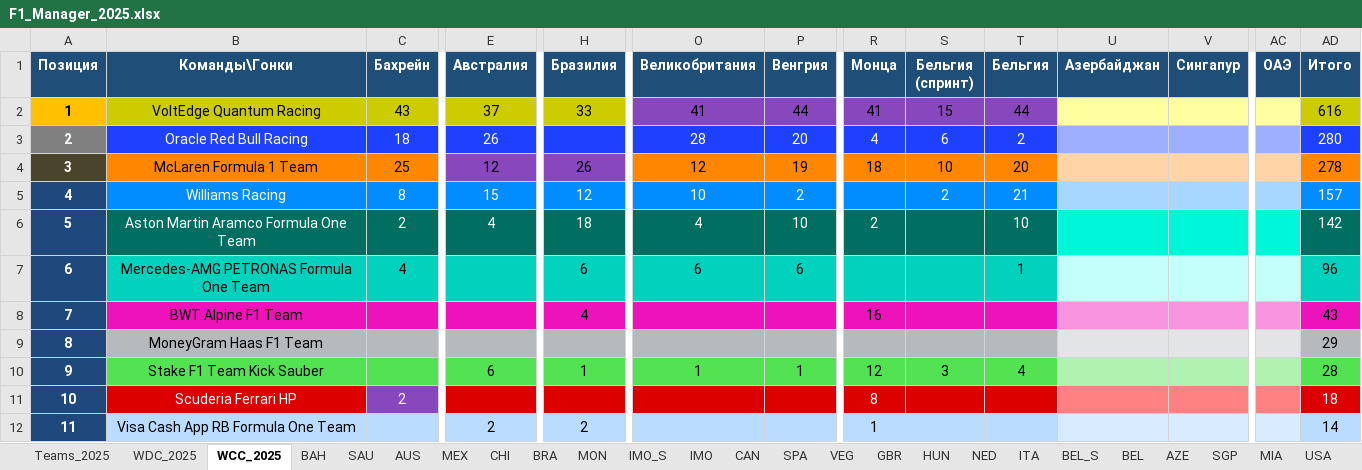
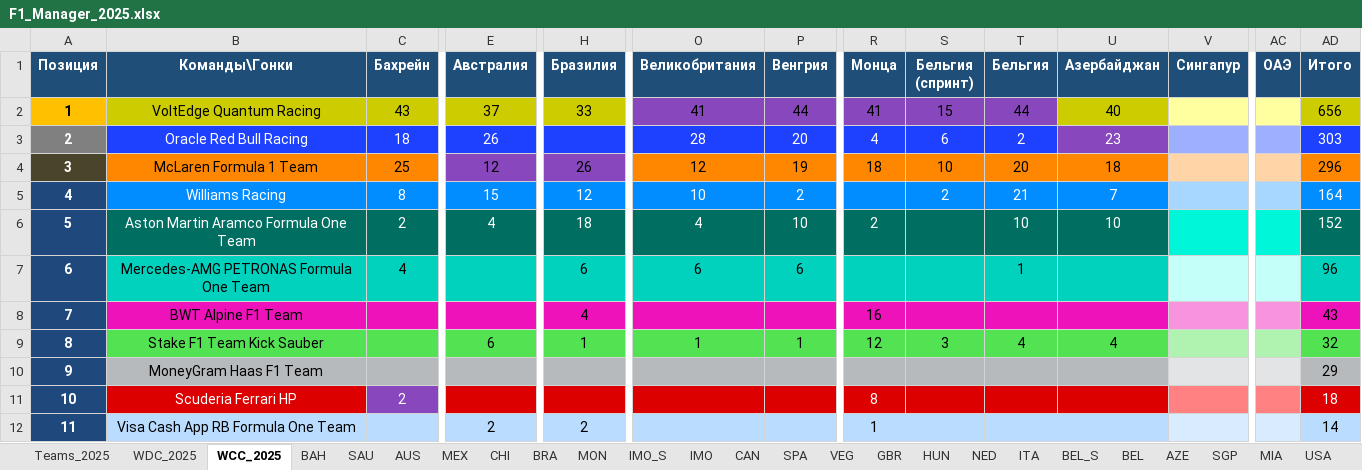
Before and after one commit to Nirruss/F1_Manager_Career_VoltEdge, an Excel workbook: F1_Manager_2025.xlsx, sheet WCC_2025, drawn as a sheet; only a part is shown, gaps mark what is left out; values as stored, in another font and other column widths than the file's, no borders; removed rows and columns are numbered as before the commit, all else as after; rows hold the shown columns only; the diff names each change by its address in the sheet, - before the commit and + after, or states it on an @@ line.

```diff
--- a/F1_Manager_2025.xlsx (sheet WCC_2025)
+++ b/F1_Manager_2025.xlsx (sheet WCC_2025)
-U2 (Азербайджан): (empty)
+U2 (Азербайджан): 40
-U2 fill: #FFFF9F
+U2 fill: #CCCC00
-AD2 (Итого): 616
+AD2 (Итого): 656
-U3 (Азербайджан): (empty)
+U3 (Азербайджан): 23
-U3 fill: #9FAFFF
+U3 fill: #8847BD
-AD3 (Итого): 280
+AD3 (Итого): 303
-U4 (Азербайджан): (empty)
+U4 (Азербайджан): 18
-U4 fill: #FFD5A7
+U4 fill: #FF8700
-AD4 (Итого): 278
+AD4 (Итого): 296
-U5 (Азербайджан): (empty)
+U5 (Азербайджан): 7
-U5 fill: #A7D7FF
+U5 fill: #018CFF
-AD5 (Итого): 157
+AD5 (Итого): 164
-U6 (Азербайджан): (empty)
+U6 (Азербайджан): 10
-U6 fill: #00F6D9
+U6 fill: #006F62
-AD6 (Итого): 142
+AD6 (Итого): 152
-U7 fill: #C5FFF9
+U7 fill: #00D2BE
-U8 fill: #F793DF
+U8 fill: #EE12BA
+row 9: 8 | Stake F1 Team Kick Sauber |  | 6 | 1 | 1 | 1 | 12 | 3 | 4 | 4 |  |  | 32
-A10 (Позиция): 8
+A10 (Позиция): 9
-U10 fill: #E3E4E5
+U10 fill: #B6BABD
-row 10: 9 | Stake F1 Team Kick Sauber |  | 6 | 1 | 1 | 1 | 12 | 3 | 4 |  |  |  | 28
-U11 fill: #FF8181
+U11 fill: #DC0000
-U12 fill: #D9ECFF
+U12 fill: #B9DCFF
```
Also changed, not shown: sheet AZE, sheet WDC_2025, formulas that keep their value.
